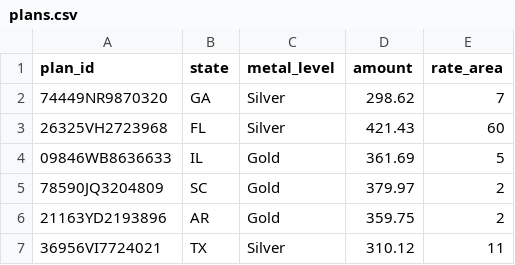
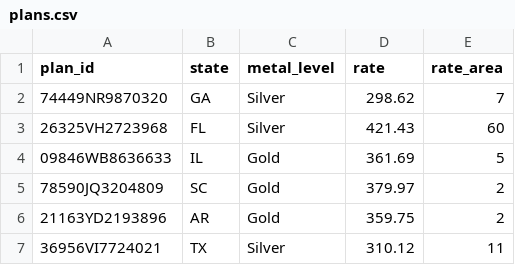
Before and after one commit to adhocteam/homework, a CSV file: slcsp/plans.csv, drawn as a sheet; only a part is shown.

```diff
--- a/slcsp/plans.csv
+++ b/slcsp/plans.csv
@@ -1,2 +1,2 @@
-plan_id,state,metal_level,amount,rate_area
+plan_id,state,metal_level,rate,rate_area
 74449NR9870320,GA,Silver,298.62,7
```
Also changed, not shown: slcsp/slcsp.csv, 1 other file.
